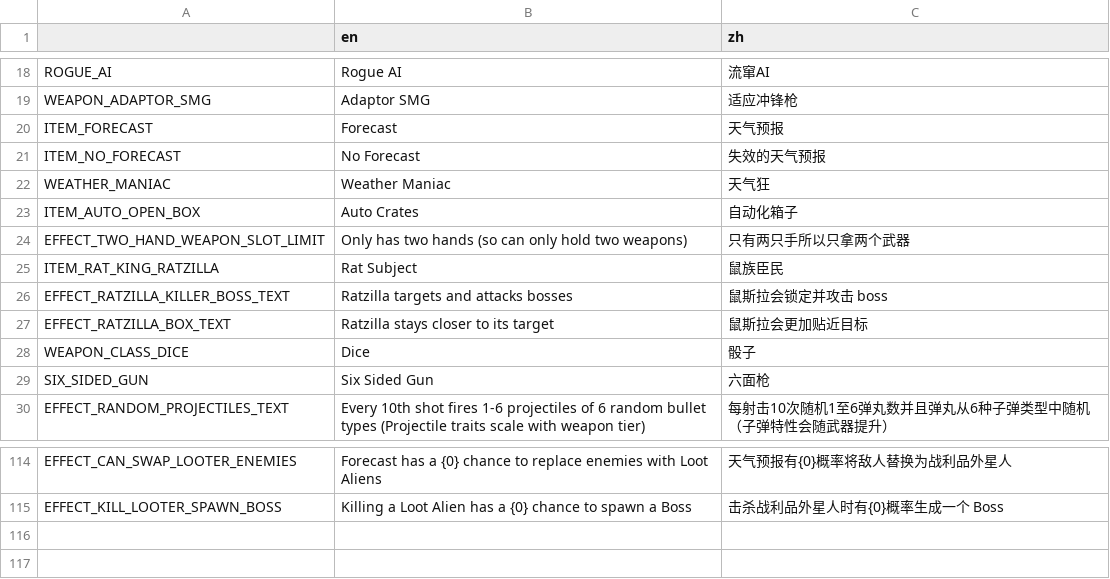
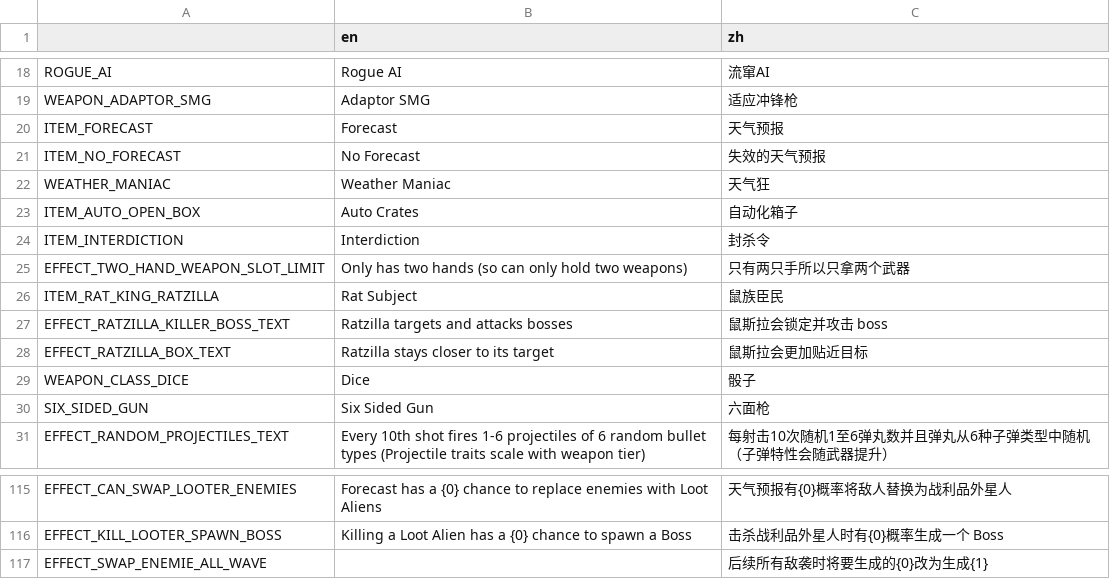
Before and after one commit to FengLiuFeseliud/Brotato-FengAddMods, a CSV file: translations/translations.csv, drawn as a sheet; only a part is shown, gaps mark what is left out.

Commit message:
add item_interdiction

```diff
--- a/translations/translations.csv
+++ b/translations/translations.csv
@@ -23,2 +23,3 @@ WEATHER_MANIAC,Weather Maniac,天气狂
 ITEM_AUTO_OPEN_BOX,Auto Crates,自动化箱子
+ITEM_INTERDICTION,Interdiction,封杀令
 EFFECT_TWO_HAND_WEAPON_SLOT_LIMIT,Only has two hands (so can only hold two weapons),只有两只手所以只拿两个武器
@@ -115 +116,2 @@ EFFECT_CAN_SWAP_LOOTER_ENEMIES,"Forecast has a {0} chance to replace enemies wit
 EFFECT_KILL_LOOTER_SPAWN_BOSS,"Killing a Loot Alien has a {0} chance to spawn a Boss",击杀战利品外星人时有{0}概率生成一个 Boss
+EFFECT_SWAP_ENEMIE_ALL_WAVE,,后续所有敌袭时将要生成的{0}改为生成{1}
```
Also changed, not shown: 6 other files.
